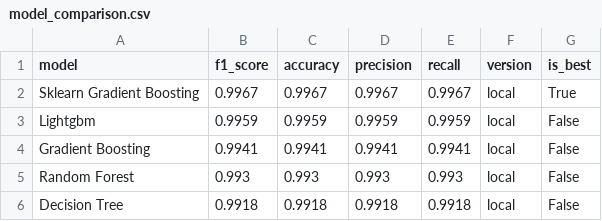
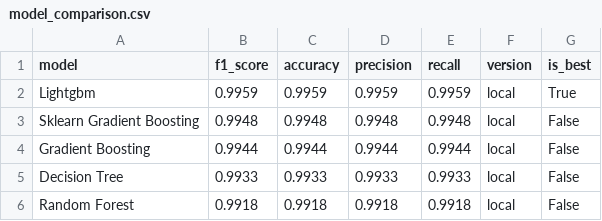
Before and after one commit to saqibahmadsiddiqui/aqi-forecasting-system, a CSV file: data/processed/model_comparison.csv, drawn as a sheet.

```diff
--- a/data/processed/model_comparison.csv
+++ b/data/processed/model_comparison.csv
@@ -1,6 +1,6 @@
 model,f1_score,accuracy,precision,recall,version,is_best
-Sklearn Gradient Boosting,0.9967,0.9967,0.9967,0.9967,local,True
-Lightgbm,0.9959,0.9959,0.9959,0.9959,local,False
-Gradient Boosting,0.9941,0.9941,0.9941,0.9941,local,False
-Random Forest,0.993,0.993,0.993,0.993,local,False
-Decision Tree,0.9918,0.9918,0.9918,0.9918,local,False
+Lightgbm,0.9959,0.9959,0.9959,0.9959,local,True
+Sklearn Gradient Boosting,0.9948,0.9948,0.9948,0.9948,local,False
+Gradient Boosting,0.9944,0.9944,0.9944,0.9944,local,False
+Decision Tree,0.9933,0.9933,0.9933,0.9933,local,False
+Random Forest,0.9918,0.9918,0.9918,0.9918,local,False
```
Also changed, not shown: data/processed/latest_predictions.csv.
